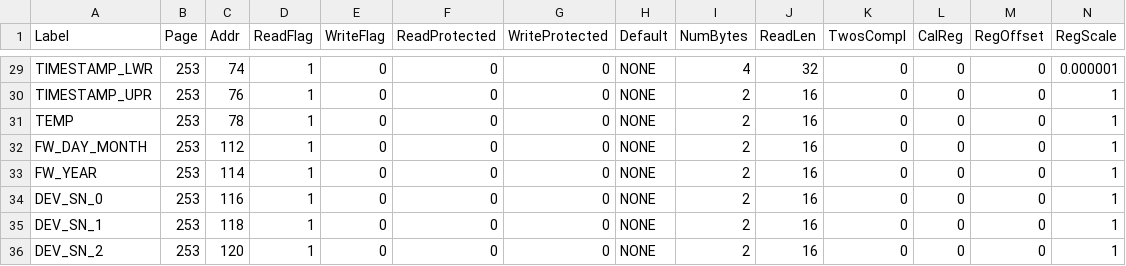
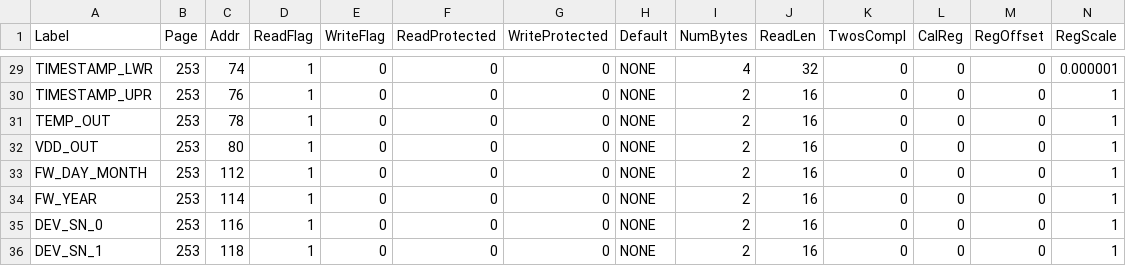
Before and after one commit to ajn96/iSensor-SPI-Buffer, a CSV file: Regmaps/iSensor_SPI_Buffer_RegDataFile.csv, drawn as a sheet; only a part is shown, gaps mark what is left out; the shorter side is filled out with more unchanged rows; rows hold the shown columns only; the diff names each change by its address in the sheet, - before the commit and + after, or states it on an @@ line.

```diff
--- a/Regmaps/iSensor_SPI_Buffer_RegDataFile.csv
+++ b/Regmaps/iSensor_SPI_Buffer_RegDataFile.csv
-A31 (Label): TEMP
+A31 (Label): TEMP_OUT
+row 32: VDD_OUT | 253 | 80 | 1 | 0 | 0 | 0 | NONE | 2 | 16 | 0 | 0 | 0 | 1
```
Also changed, not shown: 2 other files.
